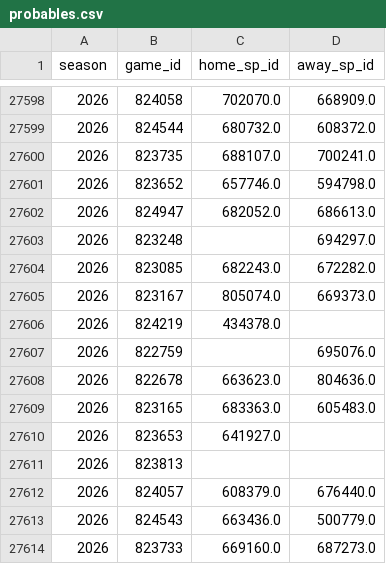
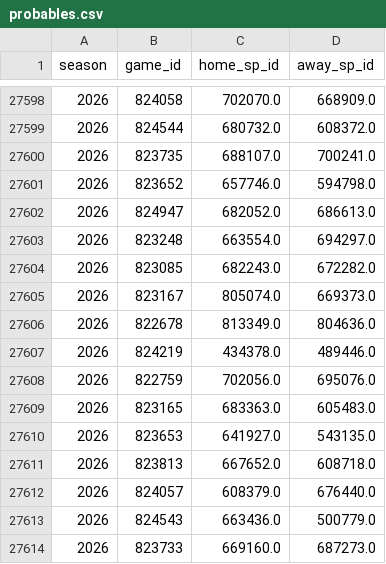
Before and after one commit to JarvisLee511/mlb-playoff-predictor-2026, a CSV file: data/probables.csv, drawn as a sheet; only a part is shown, gaps mark what is left out; the diff covers the shown part only.

```diff
--- a/data/probables.csv
+++ b/data/probables.csv
@@ -27602,11 +27602,11 @@ season,game_id,home_sp_id,away_sp_id
 2026,824947,682052.0,686613.0
-2026,823248,,694297.0
+2026,823248,663554.0,694297.0
 2026,823085,682243.0,672282.0
 2026,823167,805074.0,669373.0
-2026,824219,434378.0,
-2026,822759,,695076.0
-2026,822678,663623.0,804636.0
+2026,822678,813349.0,804636.0
+2026,824219,434378.0,489446.0
+2026,822759,702056.0,695076.0
 2026,823165,683363.0,605483.0
-2026,823653,641927.0,
-2026,823813,,
+2026,823653,641927.0,543135.0
+2026,823813,667652.0,608718.0
 2026,824057,608379.0,676440.0
```
Also changed, not shown: 2 added rows, 2 removed rows, 2 moved rows and 7 edited cells elsewhere in this file, data/predictions_log.csv, outputs/calibration.csv, 11 other files.
